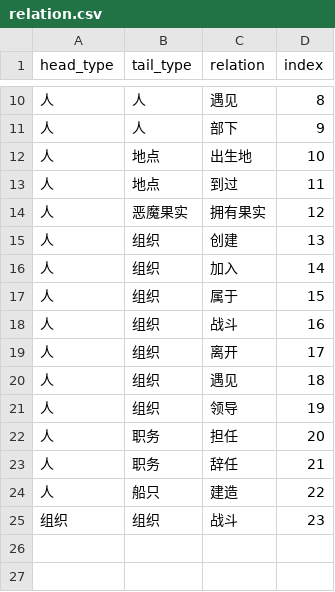
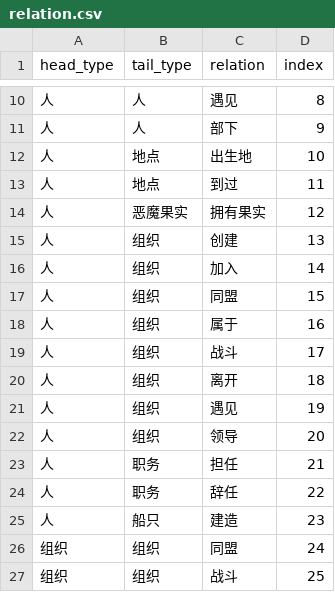
Before and after one commit to mrbulb/ONEPIECE-KG, a CSV file: deepke-master/data/vivrecard/origin/relation.csv, drawn as a sheet; only a part is shown, gaps mark what is left out; addresses are those after the commit; the diff names each change by its address in the sheet, - before the commit and + after, or states it on an @@ line.

```diff
--- a/deepke-master/data/vivrecard/origin/relation.csv
+++ b/deepke-master/data/vivrecard/origin/relation.csv
-C17 (relation): 属于
+C17 (relation): 同盟
-C18 (relation): 战斗
+C18 (relation): 属于
-C19 (relation): 离开
+C19 (relation): 战斗
-C20 (relation): 遇见
+C20 (relation): 离开
-C21 (relation): 领导
+C21 (relation): 遇见
+row 22: 人 | 组织 | 领导 | 20
-D23 (index): 20
+D23 (index): 21
-D24 (index): 21
+D24 (index): 22
-D25 (index): 22
+D25 (index): 23
+row 26: 组织 | 组织 | 同盟 | 24
-D27 (index): 23
+D27 (index): 25
```
Also changed, not shown: deepke-master/data/vivrecard/origin/test.csv, deepke-master/data/vivrecard/origin/valid.csv, 17 other files.
